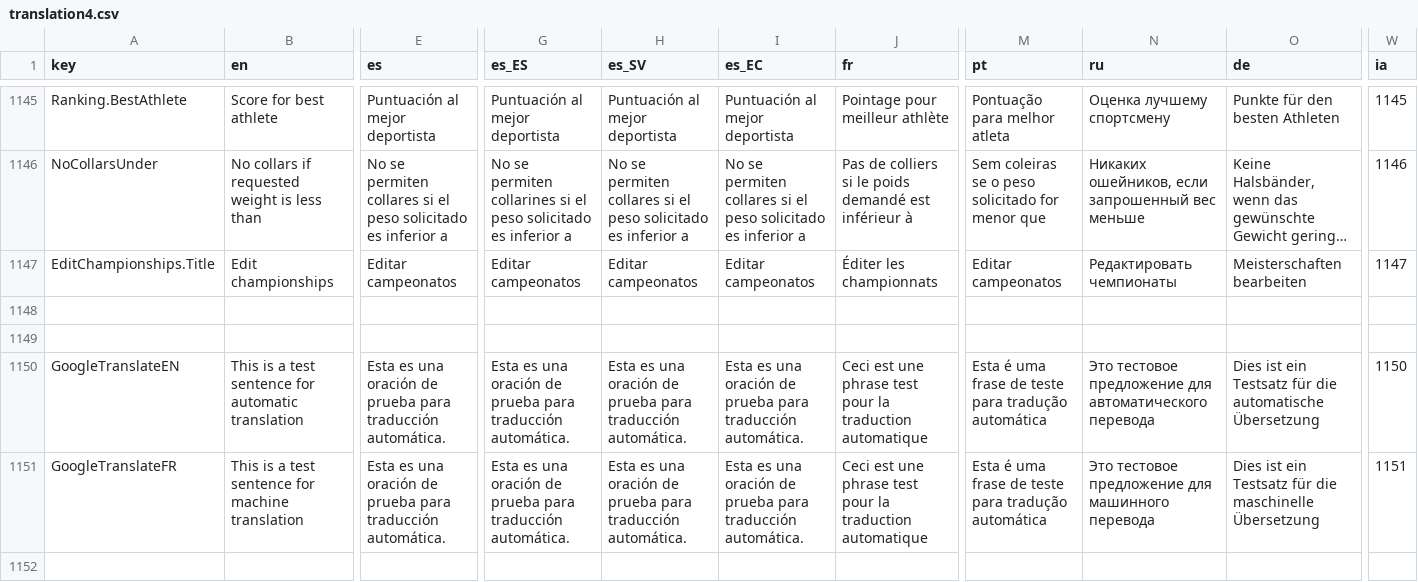
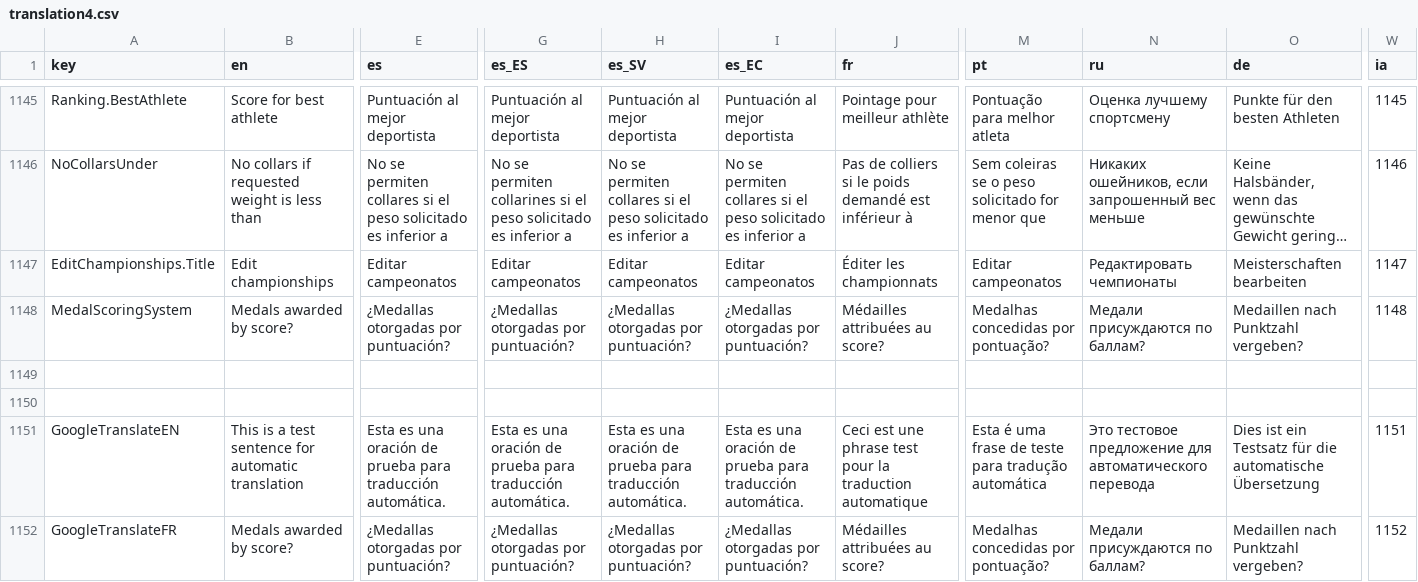
Before and after one commit to owlcms/owlcms4, a CSV file: shared/src/main/resources/i18n/translation4.csv, drawn as a sheet; only a part is shown, gaps mark what is left out; long unchanged cells end in …; addresses are those after the commit; rows hold the shown columns only; the diff covers the shown part only; the diff names each change by its address in the sheet, - before the commit and + after, or states it on an @@ line.

Commit message:
added score-based medal system selection

```diff
--- a/shared/src/main/resources/i18n/translation4.csv
+++ b/shared/src/main/resources/i18n/translation4.csv
+row 1148: MedalScoringSystem | Medals awarded by score? | ¿Medallas otorgadas por puntuación? | ¿Medallas otorgadas por puntuación? | ¿Medallas otorgadas por puntuación? | ¿Medallas otorgadas por puntuación? | Médailles attribuées au score? | Medalhas concedidas por pontuação? | Медали присуждаются по баллам? | Medaillen nach Punktzahl vergeben? | 1148
-W1151 (ia): 1150
+W1151 (ia): 1151
-B1152 (en): This is a test sentence for machine translation
+B1152 (en): Medals awarded by score?
-E1152 (es): Esta es una oración de prueba para traducción automática.
+E1152 (es): ¿Medallas otorgadas por puntuación?
-G1152 (es_ES): Esta es una oración de prueba para traducción automática.
+G1152 (es_ES): ¿Medallas otorgadas por puntuación?
-H1152 (es_SV): Esta es una oración de prueba para traducción automática.
+H1152 (es_SV): ¿Medallas otorgadas por puntuación?
-I1152 (es_EC): Esta es una oración de prueba para traducción automática.
+I1152 (es_EC): ¿Medallas otorgadas por puntuación?
-J1152 (fr): Ceci est une phrase test pour la traduction automatique
+J1152 (fr): Médailles attribuées au score?
-M1152 (pt): Esta é uma frase de teste para tradução automática
+M1152 (pt): Medalhas concedidas por pontuação?
-N1152 (ru): Это тестовое предложение для машинного перевода
+N1152 (ru): Медали присуждаются по баллам?
-O1152 (de): Dies ist ein Testsatz für die maschinelle Übersetzung
+O1152 (de): Medaillen nach Punktzahl vergeben?
-W1152 (ia): 1151
+W1152 (ia): 1152
```
Also changed, not shown: 7 edited cells elsewhere in this file, 3 other files.
